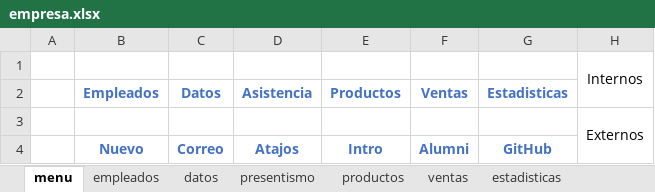
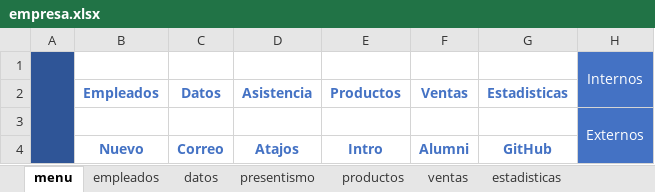
Before and after one commit to C215714N/EducacionIT, an Excel workbook: empresa.xlsx, sheet menu, drawn as a sheet; values as stored, in another font and other column widths than the file's, no borders; charts and pictures not drawn; the diff names each change by its address in the sheet, - before the commit and + after, or states it on an @@ line.

```diff
--- a/empresa.xlsx (sheet menu)
+++ b/empresa.xlsx (sheet menu)
-A1:A4 fill: none
+A1:A4 fill: #2F5597
+A1:A4 merged
-H1:H4 fill: none
+H1:H4 fill: #4472C4
-H1 text colour: black
+H1 text colour: #FFFFFF
-H3 text colour: black
+H3 text colour: #FFFFFF
```
Also changed, not shown: sheet datos, sheet empleados, sheet estadisticas, sheet productos, sheet ventas, sheet presentismo, charts or pictures.
